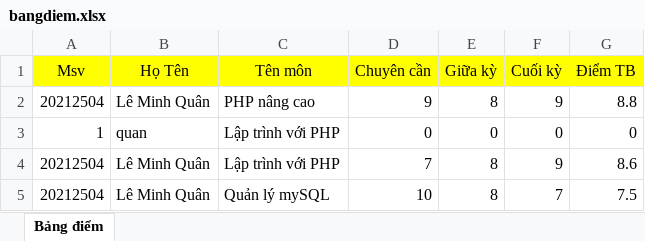
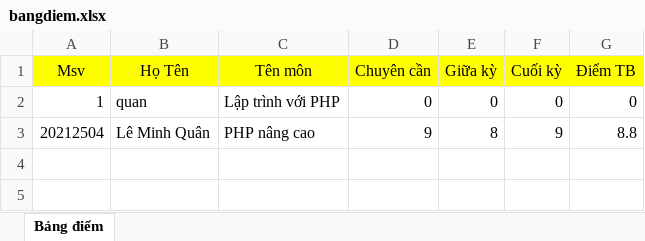
Before and after one commit to QunLee273/Do_An_PHP, an Excel workbook: giangvien/bangdiem.xlsx, sheet Bảng điểm, drawn as a sheet; values as stored, in another font and other column widths than the file's, no borders; removed rows and columns are numbered as before the commit, all else as after; the diff names each change by its address in the sheet, - before the commit and + after, or states it on an @@ line.

```diff
--- a/giangvien/bangdiem.xlsx (sheet Bảng điểm)
+++ b/giangvien/bangdiem.xlsx (sheet Bảng điểm)
@@ row 3 moved to row 2: 1 @@
-row 4: 20212504 | Lê Minh Quân | Lập trình với PHP | 7 | 8 | 9 | 8.6
-row 5: 20212504 | Lê Minh Quân | Quản lý mySQL | 10 | 8 | 7 | 7.5
```
Also changed, not shown: 26 other files.
